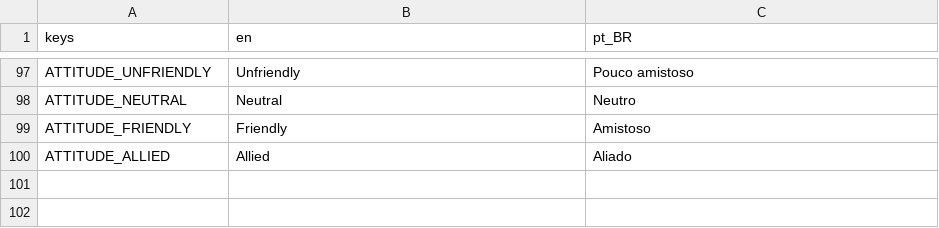
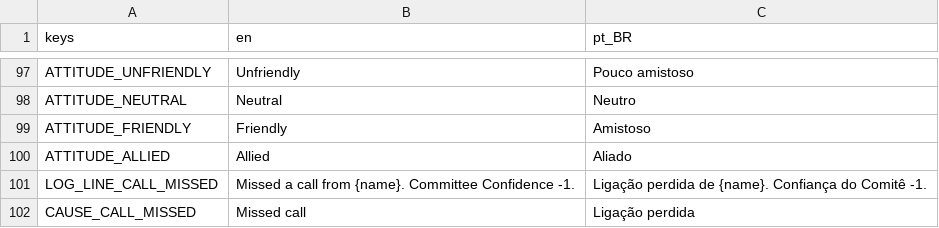
Before and after one commit to lmarcarini/StarPortal, a CSV file: localization/core.csv, drawn as a sheet; only a part is shown, gaps mark what is left out; the diff names each change by its address in the sheet, - before the commit and + after, or states it on an @@ line.

```diff
--- a/localization/core.csv
+++ b/localization/core.csv
+row 101: LOG_LINE_CALL_MISSED | Missed a call from {name}. Committee Confidence -1. | Ligação perdida de {name}. Confiança do Comitê -1.
+row 102: CAUSE_CALL_MISSED | Missed call | Ligação perdida
```
Also changed, not shown: 14 other files.
